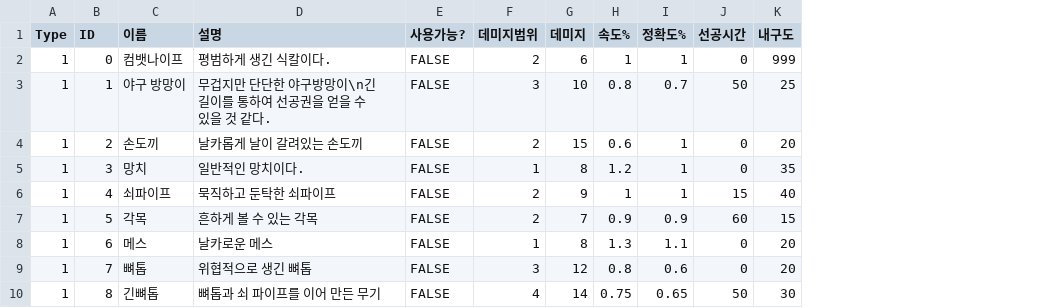
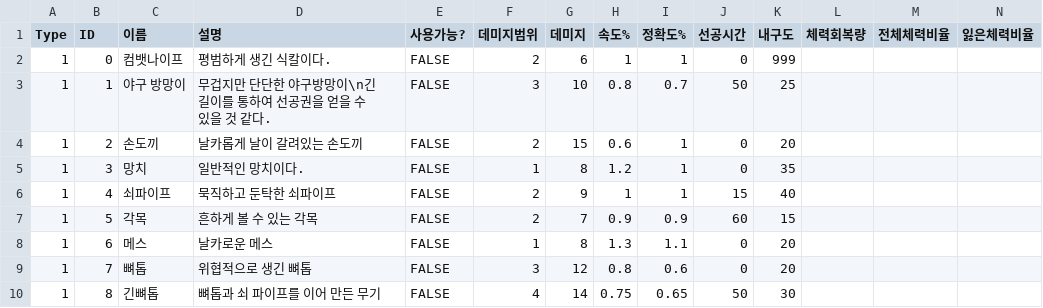
Before and after one commit to BaekRyang/TheLabyrinthos, a CSV file: Assets/Resources/Items.csv, drawn as a sheet; only a part is shown; the diff names each change by its address in the sheet, - before the commit and + after, or states it on an @@ line.

Commit message:
Health item Update
체력 회복 아이템 Parsing 및 사용 기능 추가

이제 스텟 UI 업데이트를 업데이트를 한 객체가 아닌
스텟의 Setter에서 실행하도록 수정

```diff
--- a/Assets/Resources/Items.csv
+++ b/Assets/Resources/Items.csv
+column L (체력회복량), empty
+column M (전체체력비율), empty
+column N (잃은체력비율), empty
```
Also changed, not shown: 23 other files.
